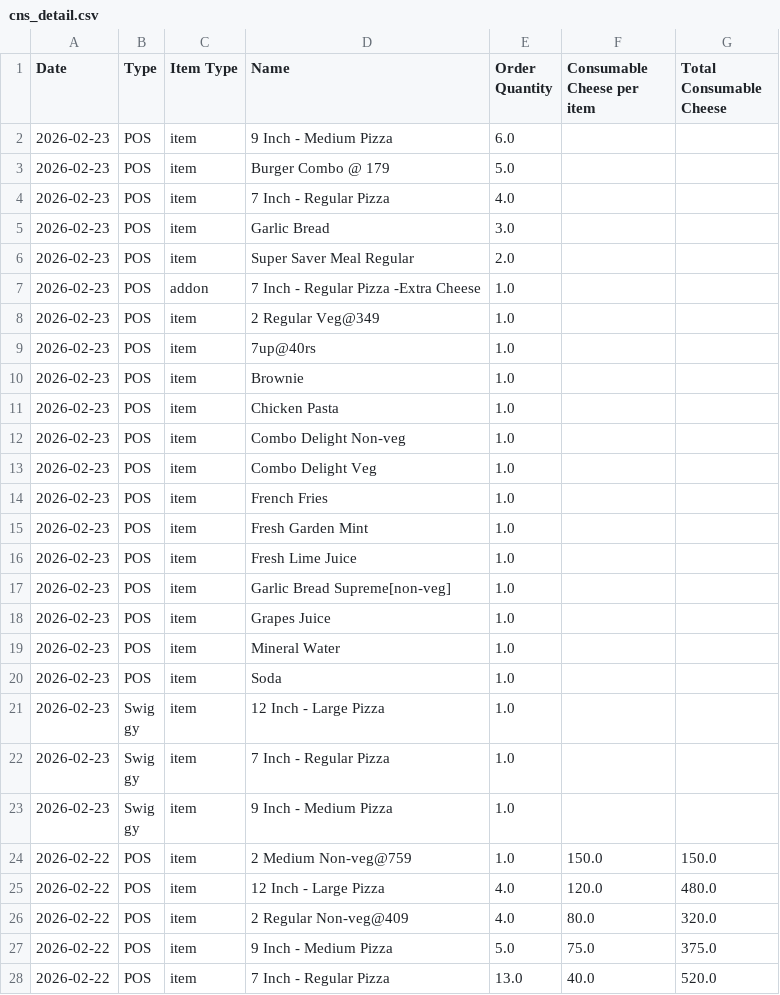
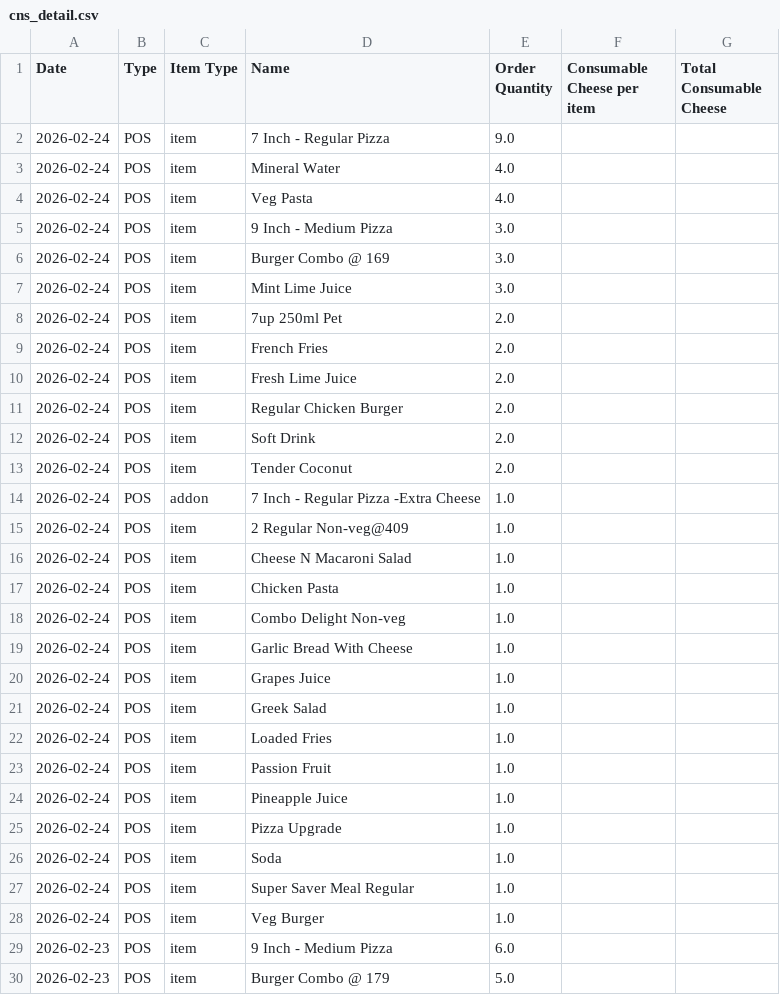
Before and after one commit to arjunotp/Dashboard, a CSV file: cns_detail.csv, drawn as a sheet; only a part is shown; the shorter side is filled out with more unchanged rows; the diff names each change by its address in the sheet, - before the commit and + after, or states it on an @@ line.

Commit message:
Upload CSV cns_detail.csv

```diff
--- a/cns_detail.csv
+++ b/cns_detail.csv
+row 2: 2026-02-24 | POS | item | 7 Inch - Regular Pizza | 9.0
+row 3: 2026-02-24 | POS | item | Mineral Water | 4.0
+row 4: 2026-02-24 | POS | item | Veg Pasta | 4.0
+row 5: 2026-02-24 | POS | item | 9 Inch - Medium Pizza | 3.0
+row 6: 2026-02-24 | POS | item | Burger Combo @ 169 | 3.0
+row 7: 2026-02-24 | POS | item | Mint Lime Juice | 3.0
+row 8: 2026-02-24 | POS | item | 7up 250ml Pet | 2.0
+row 9: 2026-02-24 | POS | item | French Fries | 2.0
+row 10: 2026-02-24 | POS | item | Fresh Lime Juice | 2.0
+row 11: 2026-02-24 | POS | item | Regular Chicken Burger | 2.0
+row 12: 2026-02-24 | POS | item | Soft Drink | 2.0
+row 13: 2026-02-24 | POS | item | Tender Coconut | 2.0
+row 14: 2026-02-24 | POS | addon | 7 Inch - Regular Pizza -Extra Cheese | 1.0
+row 15: 2026-02-24 | POS | item | 2 Regular Non-veg@409 | 1.0
+row 16: 2026-02-24 | POS | item | Cheese N Macaroni Salad | 1.0
+row 17: 2026-02-24 | POS | item | Chicken Pasta | 1.0
+row 18: 2026-02-24 | POS | item | Combo Delight Non-veg | 1.0
+row 19: 2026-02-24 | POS | item | Garlic Bread With Cheese | 1.0
+row 20: 2026-02-24 | POS | item | Grapes Juice | 1.0
+row 21: 2026-02-24 | POS | item | Greek Salad | 1.0
+row 22: 2026-02-24 | POS | item | Loaded Fries | 1.0
+row 23: 2026-02-24 | POS | item | Passion Fruit | 1.0
+row 24: 2026-02-24 | POS | item | Pineapple Juice | 1.0
+row 25: 2026-02-24 | POS | item | Pizza Upgrade | 1.0
+row 26: 2026-02-24 | POS | item | Soda | 1.0
+row 27: 2026-02-24 | POS | item | Super Saver Meal Regular | 1.0
+row 28: 2026-02-24 | POS | item | Veg Burger | 1.0
```
